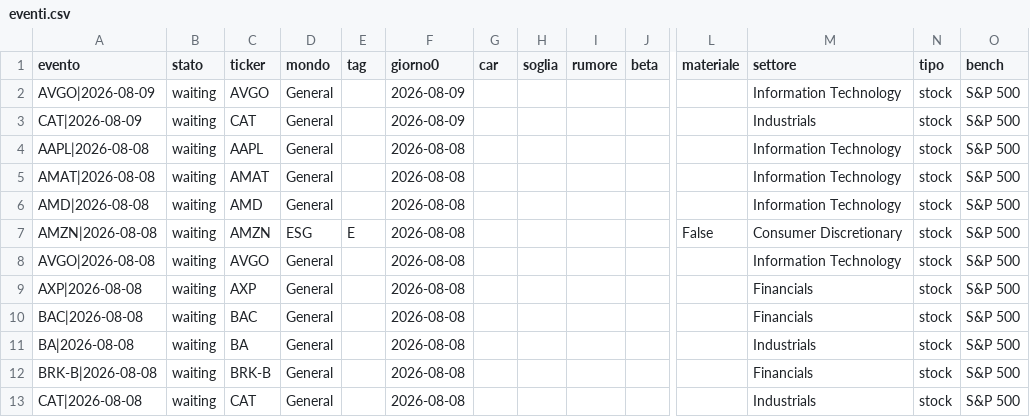
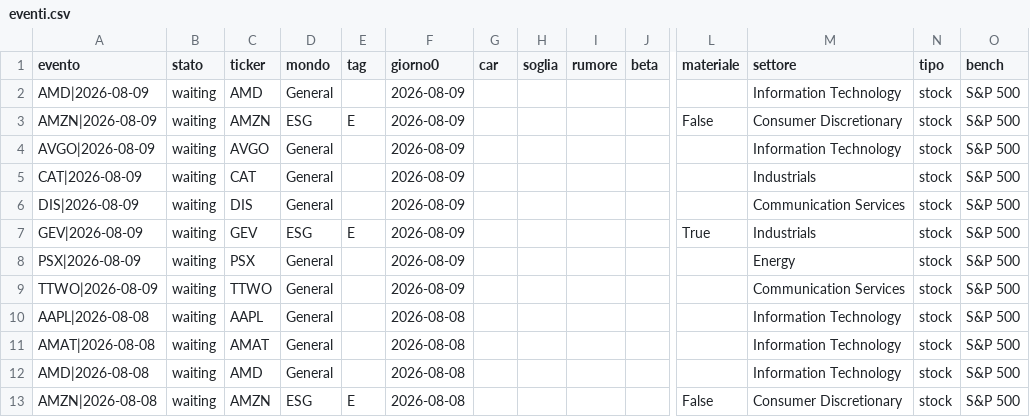
Before and after one commit to carlospinetto99/news-impact-tracker, a CSV file: eventi.csv, drawn as a sheet; only a part is shown, gaps mark what is left out; the shorter side is filled out with more unchanged rows; rows hold the shown columns only; the diff names each change by its address in the sheet, - before the commit and + after, or states it on an @@ line.

```diff
--- a/eventi.csv
+++ b/eventi.csv
+row 2: AMD|2026-08-09 | waiting | AMD | General |  | 2026-08-09 |  |  |  |  |  | Information Technology | stock | S&P 500
+row 3: AMZN|2026-08-09 | waiting | AMZN | ESG | E | 2026-08-09 |  |  |  |  | False | Consumer Discretionary | stock | S&P 500
+row 6: DIS|2026-08-09 | waiting | DIS | General |  | 2026-08-09 |  |  |  |  |  | Communication Services | stock | S&P 500
+row 7: GEV|2026-08-09 | waiting | GEV | ESG | E | 2026-08-09 |  |  |  |  | True | Industrials | stock | S&P 500
+row 8: PSX|2026-08-09 | waiting | PSX | General |  | 2026-08-09 |  |  |  |  |  | Energy | stock | S&P 500
+row 9: TTWO|2026-08-09 | waiting | TTWO | General |  | 2026-08-09 |  |  |  |  |  | Communication Services | stock | S&P 500
```
Also changed, not shown: 1 other file.
